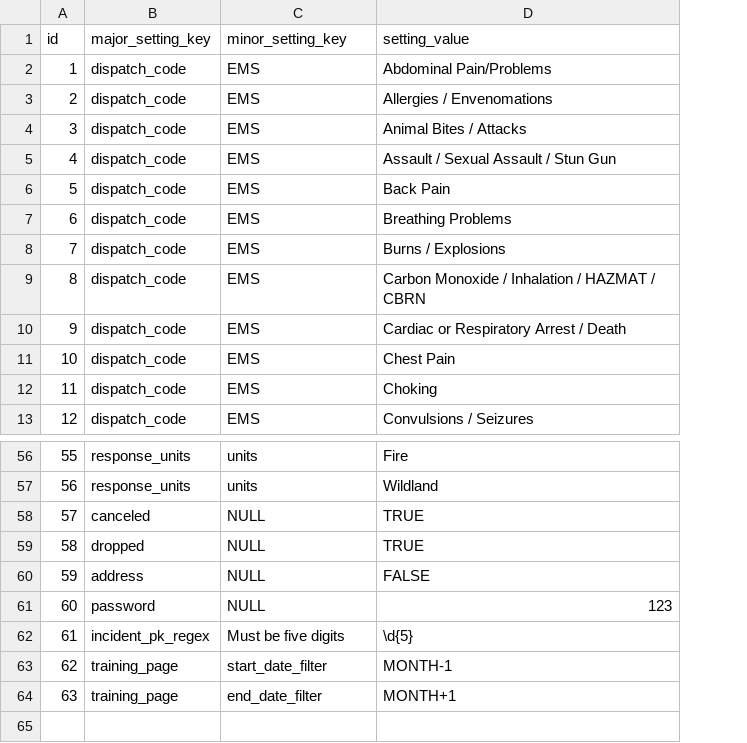
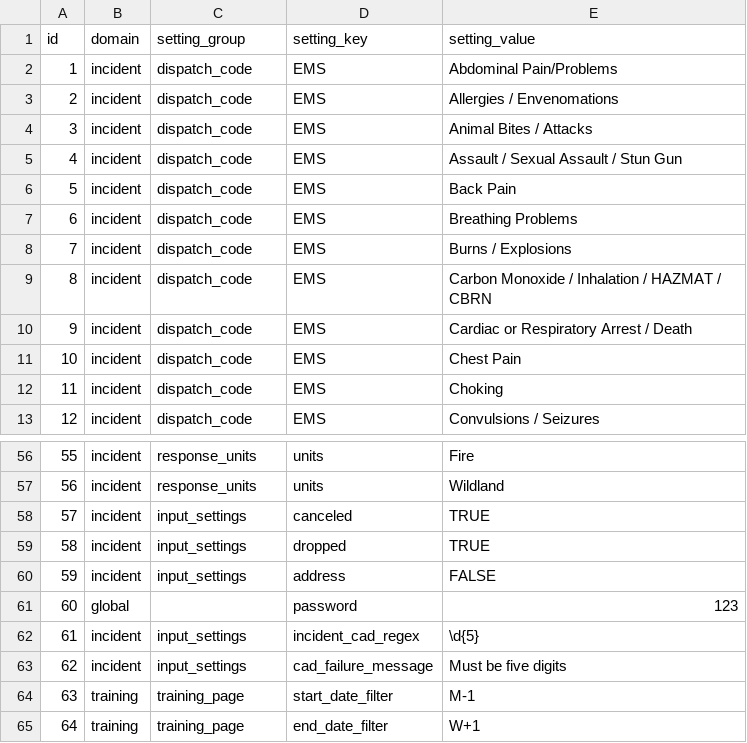
Before and after one commit to JosephRichey/fire-data, a CSV file: database/settings.csv, drawn as a sheet; only a part is shown, gaps mark what is left out; addresses are those after the commit; the diff names each change by its address in the sheet, - before the commit and + after, or states it on an @@ line.

Commit message:
GetSetting implemented and tests written Updated database names to be more consistent (also updated documentation)

```diff
--- a/database/settings.csv
+++ b/database/settings.csv
+column B (domain), rows 2-13: all incident; rows 56-62: incident | incident | incident | incident | incident | global | incident; rows 64-65: training | training
-C1: major_setting_key
+C1: setting_group
-D1: minor_setting_key
+D1: setting_key
-C58 (setting_group): canceled
+C58 (setting_group): input_settings
-D58 (setting_key): NULL
+D58 (setting_key): canceled
-C59 (setting_group): dropped
+C59 (setting_group): input_settings
-D59 (setting_key): NULL
+D59 (setting_key): dropped
-C60 (setting_group): address
+C60 (setting_group): input_settings
-D60 (setting_key): NULL
+D60 (setting_key): address
-C61 (setting_group): password
+C61 (setting_group): (empty)
-D61 (setting_key): NULL
+D61 (setting_key): password
-C62 (setting_group): incident_pk_regex
+C62 (setting_group): input_settings
-D62 (setting_key): Must be five digits
+D62 (setting_key): incident_cad_regex
+row 63: 62 | incident | input_settings | cad_failure_message | Must be five digits
@@ column A (id) renumbered from row 64 down @@
-E64 (setting_value): MONTH-1
+E64 (setting_value): M-1
-E65 (setting_value): MONTH+1
+E65 (setting_value): W+1
```
Also changed, not shown: 4 other files.
